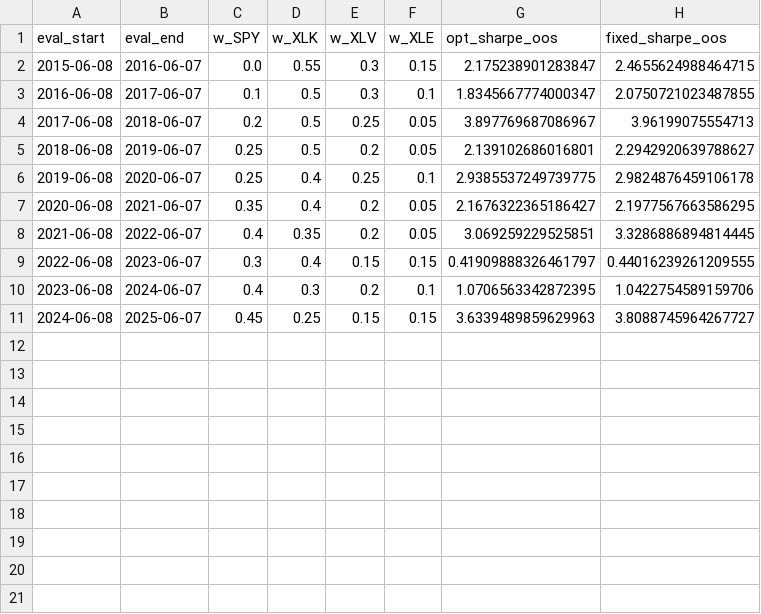
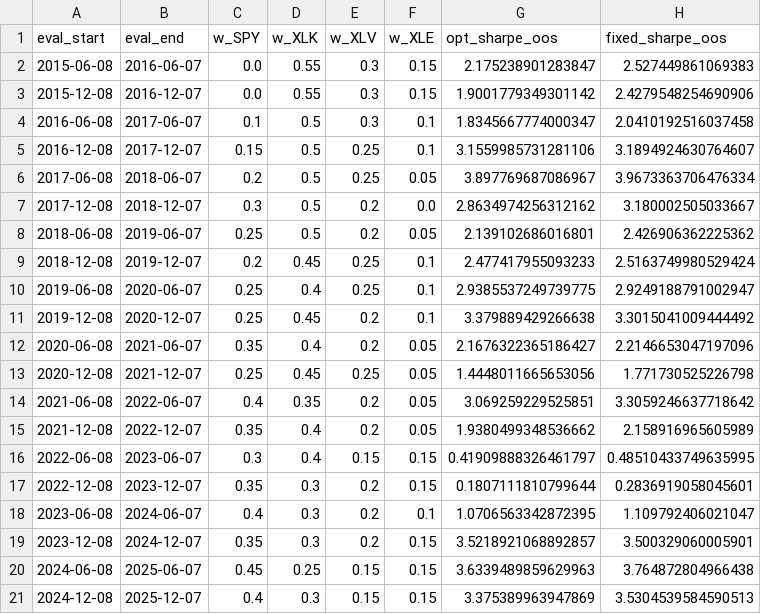
Before and after one commit to dads2busy/SchroederTrader, a CSV file: backtest/results/walk_forward_windows.csv, drawn as a sheet.

```diff
--- a/backtest/results/walk_forward_windows.csv
+++ b/backtest/results/walk_forward_windows.csv
@@ -1,11 +1,21 @@
 eval_start,eval_end,w_SPY,w_XLK,w_XLV,w_XLE,opt_sharpe_oos,fixed_sharpe_oos
-2015-06-08,2016-06-07,0.0,0.55,0.3,0.15,2.175238901283847,2.4655624988464715
-2016-06-08,2017-06-07,0.1,0.5,0.3,0.1,1.8345667774000347,2.0750721023487855
-2017-06-08,2018-06-07,0.2,0.5,0.25,0.05,3.897769687086967,3.96199075554713
-2018-06-08,2019-06-07,0.25,0.5,0.2,0.05,2.139102686016801,2.2942920639788627
-2019-06-08,2020-06-07,0.25,0.4,0.25,0.1,2.9385537249739775,2.9824876459106178
-2020-06-08,2021-06-07,0.35,0.4,0.2,0.05,2.1676322365186427,2.1977567663586295
-2021-06-08,2022-06-07,0.4,0.35,0.2,0.05,3.069259229525851,3.3286886894814445
-2022-06-08,2023-06-07,0.3,0.4,0.15,0.15,0.41909888326461797,0.44016239261209555
-2023-06-08,2024-06-07,0.4,0.3,0.2,0.1,1.0706563342872395,1.0422754589159706
-2024-06-08,2025-06-07,0.45,0.25,0.15,0.15,3.6339489859629963,3.8088745964267727
+2015-06-08,2016-06-07,0.0,0.55,0.3,0.15,2.175238901283847,2.527449861069383
+2015-12-08,2016-12-07,0.0,0.55,0.3,0.15,1.9001779349301142,2.4279548254690906
+2016-06-08,2017-06-07,0.1,0.5,0.3,0.1,1.8345667774000347,2.0410192516037458
+2016-12-08,2017-12-07,0.15,0.5,0.25,0.1,3.1559985731281106,3.1894924630764607
+2017-06-08,2018-06-07,0.2,0.5,0.25,0.05,3.897769687086967,3.9673363706476334
+2017-12-08,2018-12-07,0.3,0.5,0.2,0.0,2.8634974256312162,3.180002505033667
+2018-06-08,2019-06-07,0.25,0.5,0.2,0.05,2.139102686016801,2.426906362225362
+2018-12-08,2019-12-07,0.2,0.45,0.25,0.1,2.477417955093233,2.5163749980529424
+2019-06-08,2020-06-07,0.25,0.4,0.25,0.1,2.9385537249739775,2.9249188791002947
+2019-12-08,2020-12-07,0.25,0.45,0.2,0.1,3.379889429266638,3.3015041009444492
+2020-06-08,2021-06-07,0.35,0.4,0.2,0.05,2.1676322365186427,2.2146653047197096
+2020-12-08,2021-12-07,0.25,0.45,0.25,0.05,1.4448011665653056,1.771730525226798
+2021-06-08,2022-06-07,0.4,0.35,0.2,0.05,3.069259229525851,3.3059246637718642
+2021-12-08,2022-12-07,0.35,0.4,0.2,0.05,1.9380499348536662,2.158916965605989
+2022-06-08,2023-06-07,0.3,0.4,0.15,0.15,0.41909888326461797,0.48510433749635995
+2022-12-08,2023-12-07,0.35,0.3,0.2,0.15,0.1807111810799644,0.2836919058045601
+2023-06-08,2024-06-07,0.4,0.3,0.2,0.1,1.0706563342872395,1.109792406021047
+2023-12-08,2024-12-07,0.35,0.3,0.2,0.15,3.5218921068892857,3.500329060005901
+2024-06-08,2025-06-07,0.45,0.25,0.15,0.15,3.6339489859629963,3.764872804966438
+2024-12-08,2025-12-07,0.4,0.3,0.15,0.15,3.375389963947869,3.5304539584590513
```
Also changed, not shown: backtest/results/walk_forward_oos_returns.csv, 1 other file.
